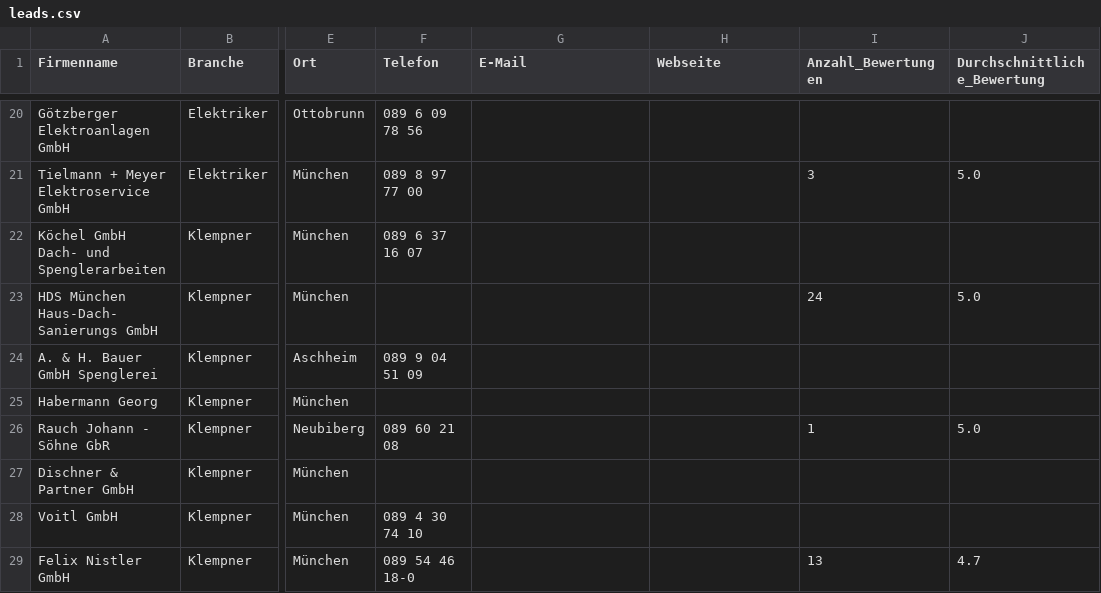
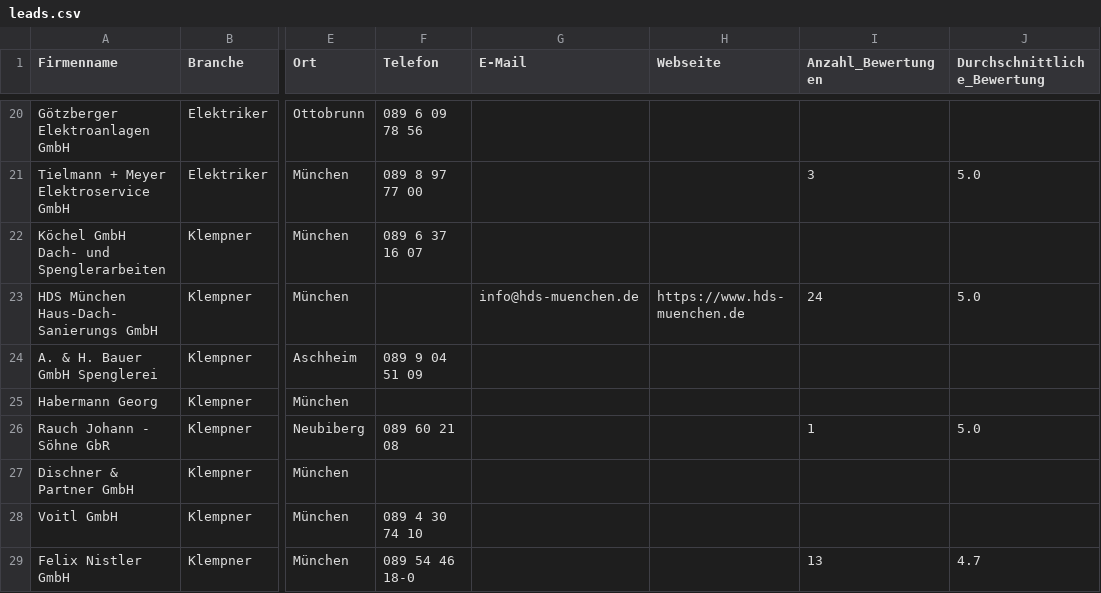
Before and after one commit to nischlumpf/mahnungsmeister, a CSV file: my-app/leads.csv, drawn as a sheet; only a part is shown, gaps mark what is left out; the diff names each change by its address in the sheet, - before the commit and + after, or states it on an @@ line.

Commit message:
Add email for HDS München Haus-Dach-Sanierungs GmbH

```diff
--- a/my-app/leads.csv
+++ b/my-app/leads.csv
-G23 (E-Mail): (empty)
+G23 (E-Mail): info@hds-muenchen.de
-H23 (Webseite): (empty)
+H23 (Webseite): https://www.hds-muenchen.de
```
